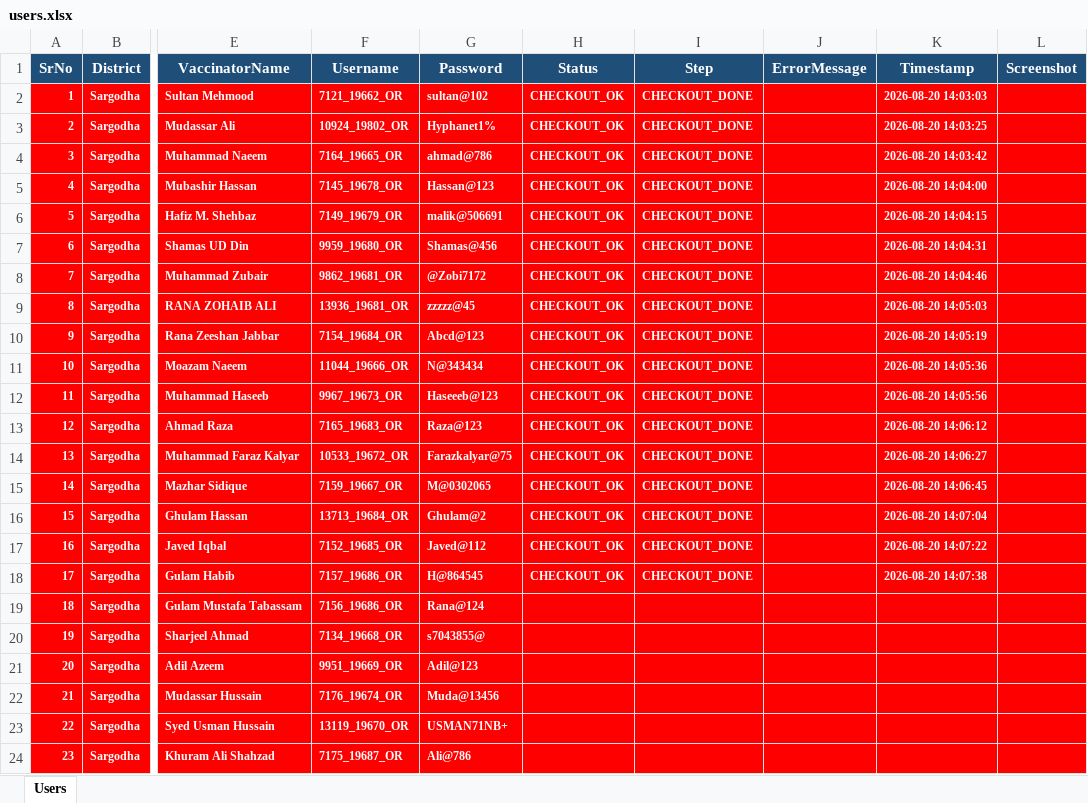
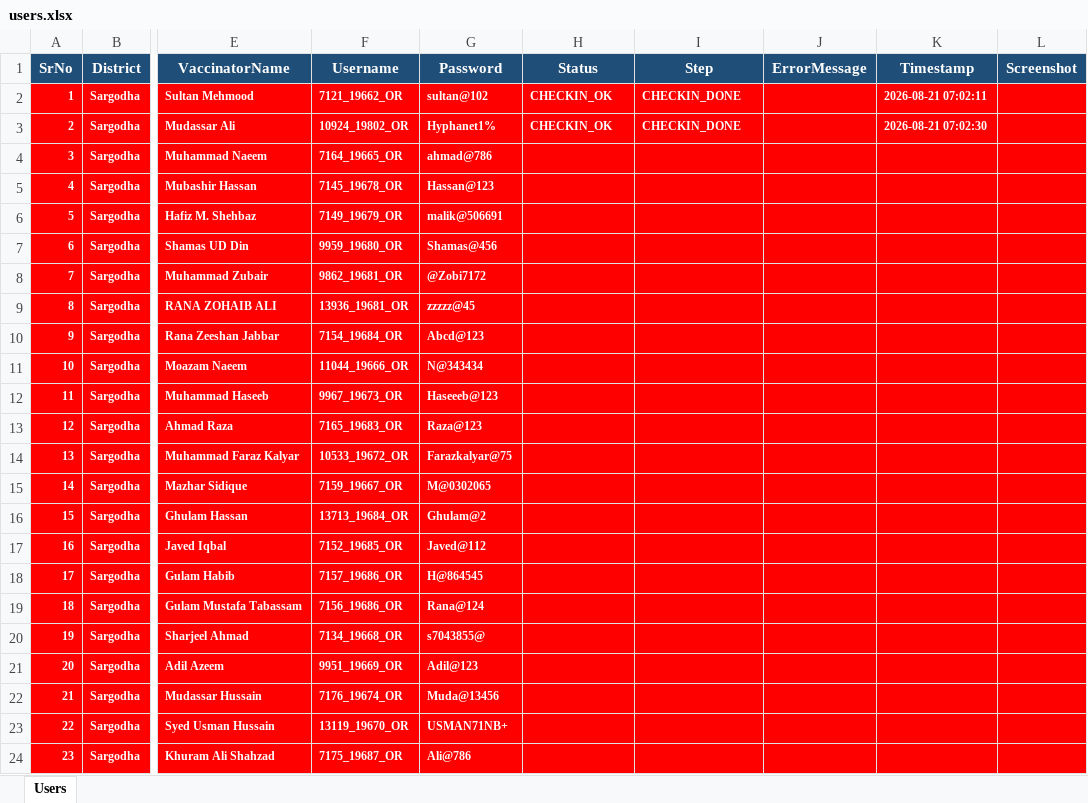
Before and after one commit to muhammadhasnain3031/epi-work, an Excel workbook: data/users.xlsx, sheet Users, drawn as a sheet; only a part is shown, gaps mark what is left out; values as stored, in another font and other column widths than the file's, no borders; the diff names each change by its address in the sheet, - before the commit and + after, or states it on an @@ line.

Commit message:
updated keyboard

```diff
--- a/data/users.xlsx (sheet Users)
+++ b/data/users.xlsx (sheet Users)
-H2:H3 (Status): CHECKOUT_OK
+H2:H3 (Status): CHECKIN_OK
-I2:I3 (Step): CHECKOUT_DONE
+I2:I3 (Step): CHECKIN_DONE
-K2 (Timestamp): 2026-08-20 14:03:03
+K2 (Timestamp): 2026-08-21 07:02:11
-K3 (Timestamp): 2026-08-20 14:03:25
+K3 (Timestamp): 2026-08-21 07:02:30
-H4:H18 (Status): CHECKOUT_OK
+H4:H18 (Status): (empty)
-I4:I18 (Step): CHECKOUT_DONE
+I4:I18 (Step): (empty)
-K4 (Timestamp): 2026-08-20 14:03:42
+K4 (Timestamp): (empty)
-K5 (Timestamp): 2026-08-20 14:04:00
+K5 (Timestamp): (empty)
-K6 (Timestamp): 2026-08-20 14:04:15
+K6 (Timestamp): (empty)
-K7 (Timestamp): 2026-08-20 14:04:31
+K7 (Timestamp): (empty)
-K8 (Timestamp): 2026-08-20 14:04:46
+K8 (Timestamp): (empty)
-K9 (Timestamp): 2026-08-20 14:05:03
+K9 (Timestamp): (empty)
-K10 (Timestamp): 2026-08-20 14:05:19
+K10 (Timestamp): (empty)
-K11 (Timestamp): 2026-08-20 14:05:36
+K11 (Timestamp): (empty)
-K12 (Timestamp): 2026-08-20 14:05:56
+K12 (Timestamp): (empty)
-K13 (Timestamp): 2026-08-20 14:06:12
+K13 (Timestamp): (empty)
-K14 (Timestamp): 2026-08-20 14:06:27
+K14 (Timestamp): (empty)
-K15 (Timestamp): 2026-08-20 14:06:45
+K15 (Timestamp): (empty)
-K16 (Timestamp): 2026-08-20 14:07:04
+K16 (Timestamp): (empty)
-K17 (Timestamp): 2026-08-20 14:07:22
+K17 (Timestamp): (empty)
-K18 (Timestamp): 2026-08-20 14:07:38
+K18 (Timestamp): (empty)
```
